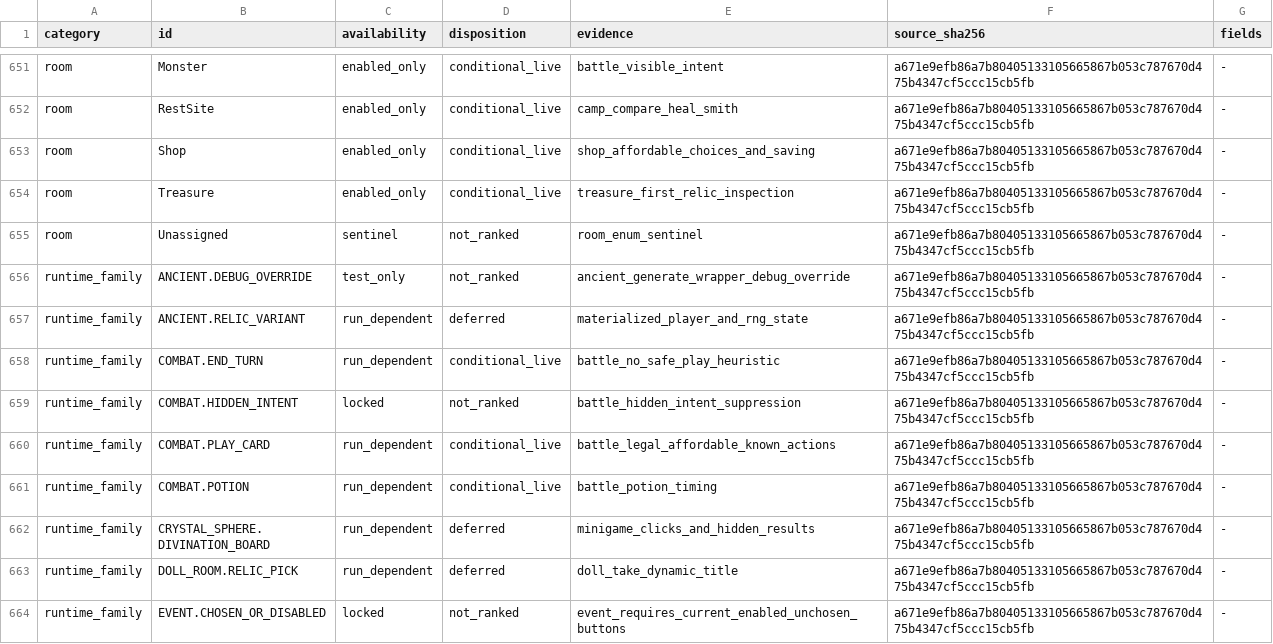
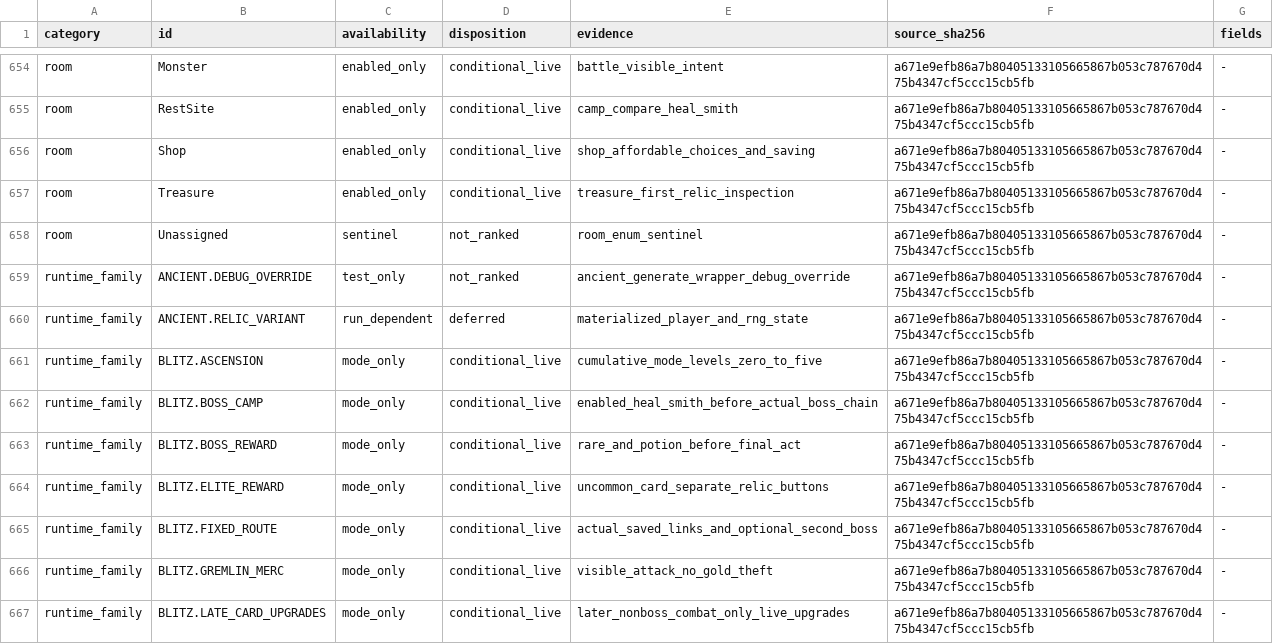
Before and after one commit to cdimartino/VakuusAgenticAuditor, a TSV file: audit/26660232/encounter-coverage.tsv, drawn as a sheet; only a part is shown, gaps mark what is left out; the shorter side is filled out with more unchanged rows; the diff covers the shown part only.

Commit message:
feat: support Blitz decisions, status cards and route-aware healing

```diff
--- a/audit/26660232/encounter-coverage.tsv
+++ b/audit/26660232/encounter-coverage.tsv
@@ -657 +660,8 @@ runtime_family	ANCIENT.DEBUG_OVERRIDE	test_only	not_ranked	ancient_generate_wrap
 runtime_family	ANCIENT.RELIC_VARIANT	run_dependent	deferred	materialized_player_and_rng_state	a671e9efb86a7b80405133105665867b053c787670d475b4347cf5ccc15cb5fb	-
+runtime_family	BLITZ.ASCENSION	mode_only	conditional_live	cumulative_mode_levels_zero_to_five	a671e9efb86a7b80405133105665867b053c787670d475b4347cf5ccc15cb5fb	-
+runtime_family	BLITZ.BOSS_CAMP	mode_only	conditional_live	enabled_heal_smith_before_actual_boss_chain	a671e9efb86a7b80405133105665867b053c787670d475b4347cf5ccc15cb5fb	-
+runtime_family	BLITZ.BOSS_REWARD	mode_only	conditional_live	rare_and_potion_before_final_act	a671e9efb86a7b80405133105665867b053c787670d475b4347cf5ccc15cb5fb	-
+runtime_family	BLITZ.ELITE_REWARD	mode_only	conditional_live	uncommon_card_separate_relic_buttons	a671e9efb86a7b80405133105665867b053c787670d475b4347cf5ccc15cb5fb	-
+runtime_family	BLITZ.FIXED_ROUTE	mode_only	conditional_live	actual_saved_links_and_optional_second_boss	a671e9efb86a7b80405133105665867b053c787670d475b4347cf5ccc15cb5fb	-
+runtime_family	BLITZ.GREMLIN_MERC	mode_only	conditional_live	visible_attack_no_gold_theft	a671e9efb86a7b80405133105665867b053c787670d475b4347cf5ccc15cb5fb	-
+runtime_family	BLITZ.LATE_CARD_UPGRADES	mode_only	conditional_live	later_nonboss_combat_only_live_upgrades	a671e9efb86a7b80405133105665867b053c787670d475b4347cf5ccc15cb5fb	-
```
Also changed, not shown: 9 added rows and 45 edited cells elsewhere in this file, audit/26660232/card-coverage.tsv, 32 other files.
